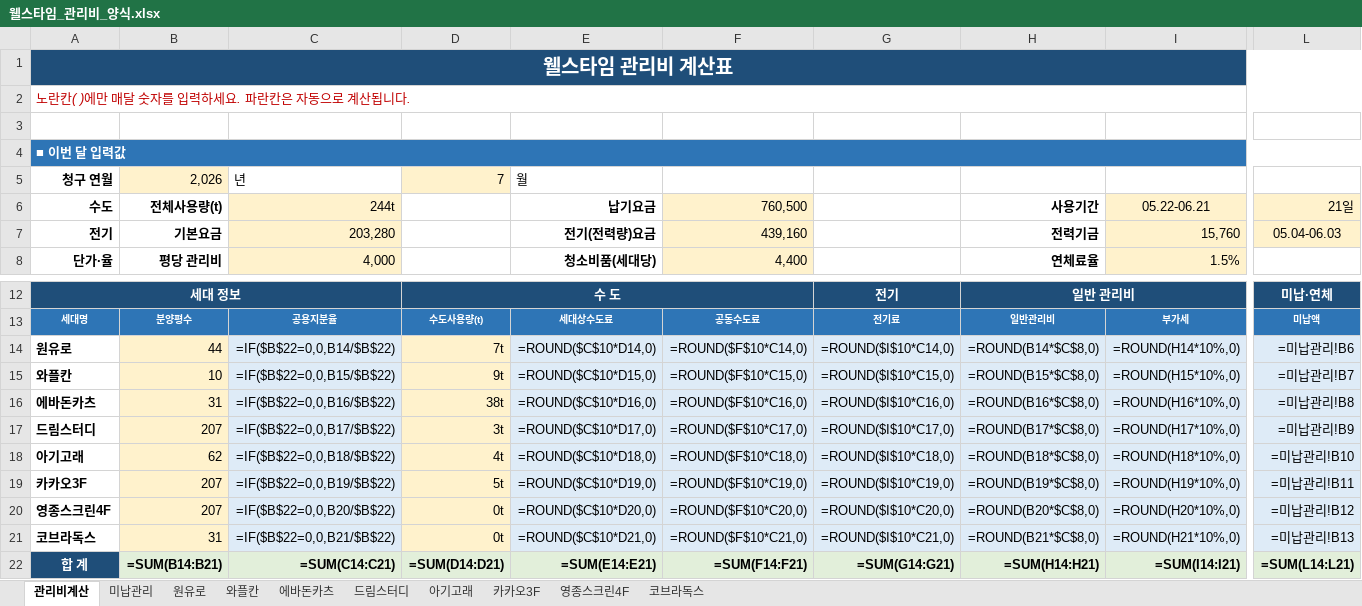
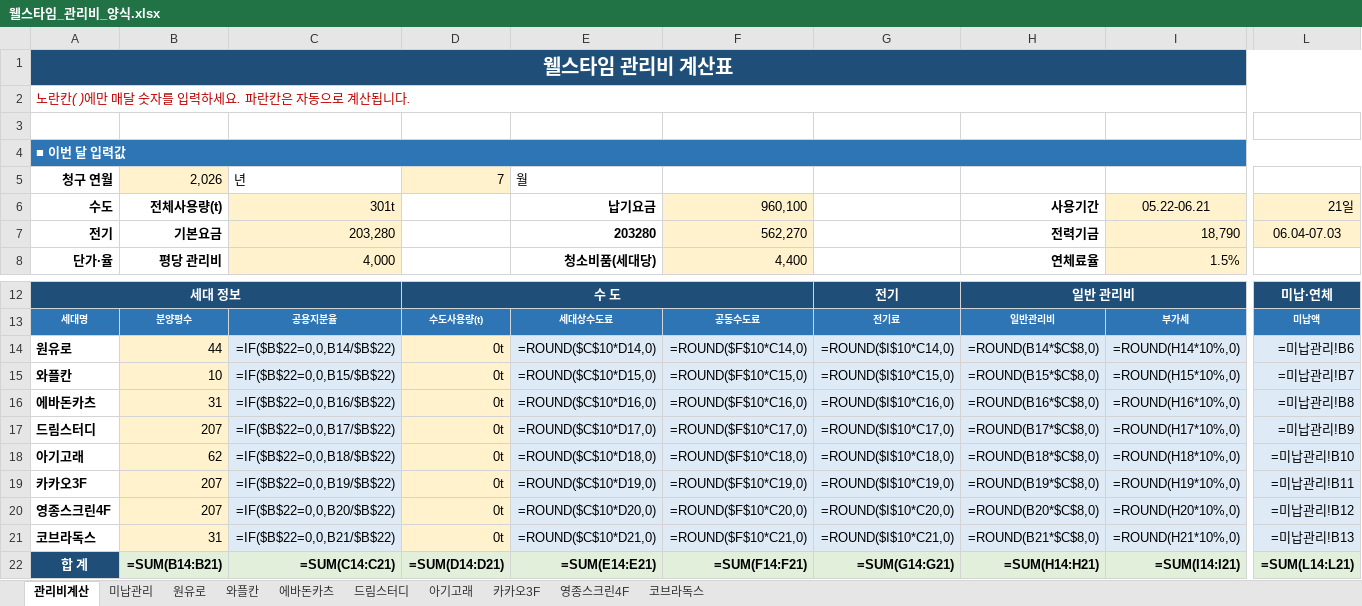
Before and after one commit to cheahosung-cmyk/khali, an Excel workbook: docs/billing/웰스타임_관리비_양식.xlsx, sheet 관리비계산, drawn as a sheet; only a part is shown, gaps mark what is left out; values as stored, in another font and other column widths than the file's, no borders; formulas without a stored value are shown as written; conditional formats not drawn; the diff names each change by its address in the sheet, - before the commit and + after, or states it on an @@ line.

```diff
--- a/docs/billing/웰스타임_관리비_양식.xlsx (sheet 관리비계산)
+++ b/docs/billing/웰스타임_관리비_양식.xlsx (sheet 관리비계산)
-B2 fill: #FFF2CC
+B2 fill: none
-C6: 244t
+C6: 301t
-F6: 760,500
+F6: 960,100
-E7 (납기요금): 전기(전력량)요금
+E7 (납기요금): 203280
-F7 (960,100): 439,160
+F7 (960,100): 562,270
-I7 (05.22-06.21): 15,760
+I7 (05.22-06.21): 18,790
-L7 (21일): 05.04-06.03
+L7 (21일): 06.04-07.03
-D14: 7t
+D14: 0t
-D15: 9t
+D15: 0t
-D16: 38t
+D16: 0t
-D17: 3t
+D17: 0t
-D18: 4t
+D18: 0t
-D19: 5t
+D19: 0t
```
